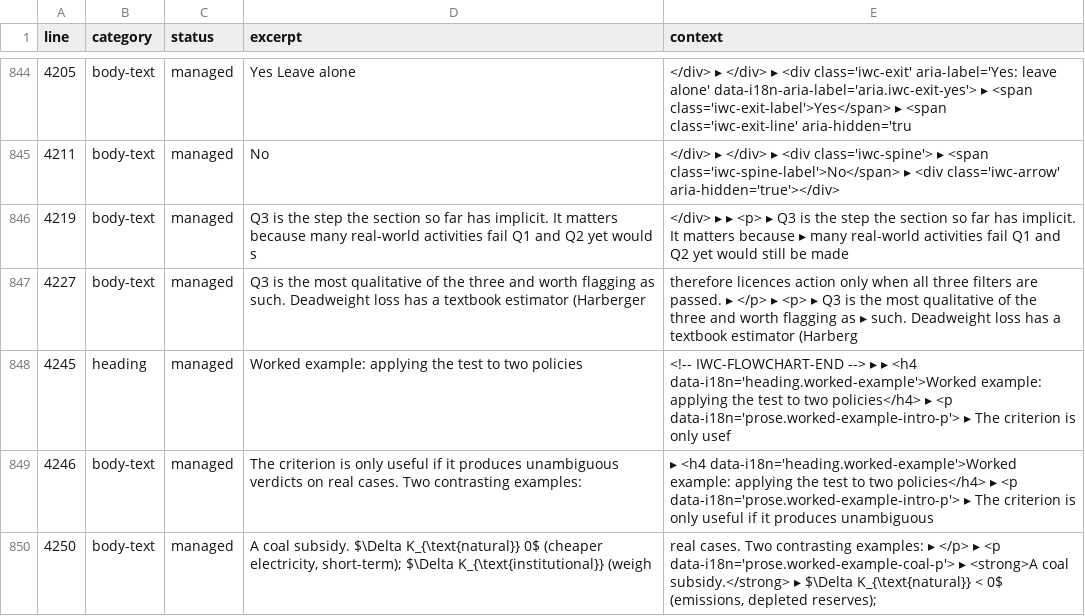
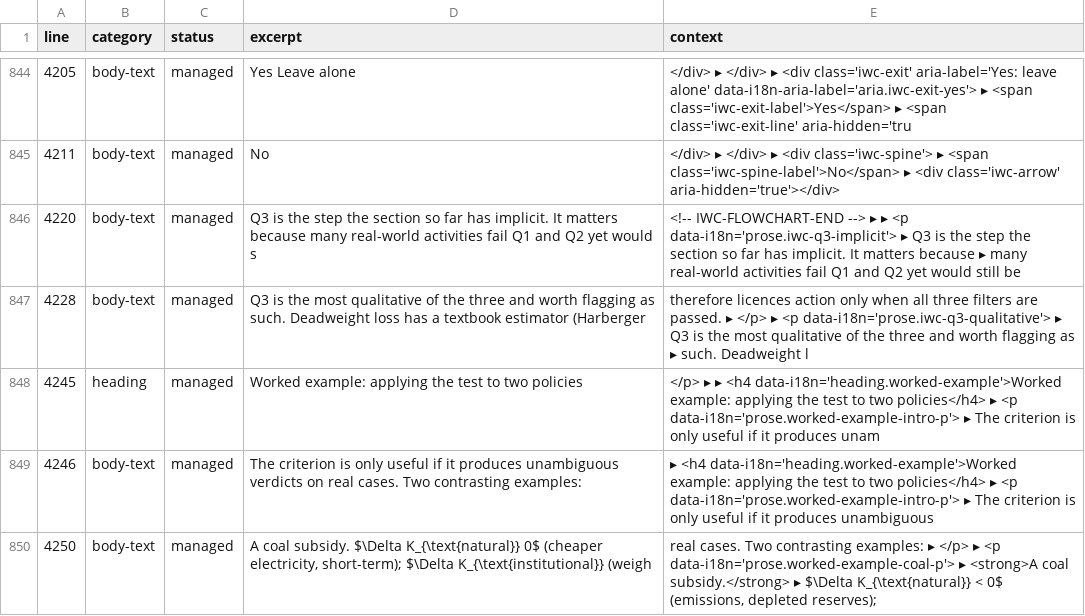
Before and after one commit to julienreszka/julienreszka.github.io, a CSV file: economic-simulator/i18n-audit.csv, drawn as a sheet; only a part is shown, gaps mark what is left out.

Commit message:
fix: move IWC-FLOWCHART-END marker up, translate Q3 prose paragraphs
The IWC-FLOWCHART-END marker was placed after two prose paragraphs
that are not part of the diagram, causing the audit to exempt them
from hardcoded-text detection. Moved the marker to just after the
diagram closing div, added data-i18n to both paragraphs, and added
French translations (prose.iwc-q3-implicit, prose.iwc-q3-qualitative).

```diff
--- a/economic-simulator/i18n-audit.csv
+++ b/economic-simulator/i18n-audit.csv
@@ -845,5 +845,5 @@ line,category,status,excerpt,context
 4211,body-text,managed,"No","</div> ▸ </div> ▸ <div class='iwc-spine'> ▸ <span class='iwc-spine-label'>No</span> ▸ <div class='iwc-arrow' aria-hidden='true'></div>"
-4219,body-text,managed,"Q3 is the step the section so far has implicit. It matters because many real-world activities fail Q1 and Q2 yet would s","</div> ▸ ▸ <p> ▸ Q3 is the step the section so far has implicit. It matters because ▸ many real-world activities fail Q1 and Q2 yet would still be made"
-4227,body-text,managed,"Q3 is the most qualitative of the three and worth flagging as such. Deadweight loss has a textbook estimator (Harberger ","therefore licences action only when all three filters are passed. ▸ </p> ▸ <p> ▸ Q3 is the most qualitative of the three and worth flagging as ▸ such. Deadweight loss has a textbook estimator (Harberg"
-4245,heading,managed,"Worked example: applying the test to two policies","<!-- IWC-FLOWCHART-END --> ▸ ▸ <h4 data-i18n='heading.worked-example'>Worked example: applying the test to two policies</h4> ▸ <p data-i18n='prose.worked-example-intro-p'> ▸ The criterion is only usef"
+4220,body-text,managed,"Q3 is the step the section so far has implicit. It matters because many real-world activities fail Q1 and Q2 yet would s","<!-- IWC-FLOWCHART-END --> ▸ ▸ <p data-i18n='prose.iwc-q3-implicit'> ▸ Q3 is the step the section so far has implicit. It matters because ▸ many real-world activities fail Q1 and Q2 yet would still be"
+4228,body-text,managed,"Q3 is the most qualitative of the three and worth flagging as such. Deadweight loss has a textbook estimator (Harberger ","therefore licences action only when all three filters are passed. ▸ </p> ▸ <p data-i18n='prose.iwc-q3-qualitative'> ▸ Q3 is the most qualitative of the three and worth flagging as ▸ such. Deadweight l"
+4245,heading,managed,"Worked example: applying the test to two policies","</p> ▸ ▸ <h4 data-i18n='heading.worked-example'>Worked example: applying the test to two policies</h4> ▸ <p data-i18n='prose.worked-example-intro-p'> ▸ The criterion is only useful if it produces unam"
 4246,body-text,managed,"The criterion is only useful if it produces unambiguous verdicts on real cases. Two contrasting examples:","▸ <h4 data-i18n='heading.worked-example'>Worked example: applying the test to two policies</h4> ▸ <p data-i18n='prose.worked-example-intro-p'> ▸ The criterion is only useful if it produces unambiguous"
```
Also changed, not shown: 5 other files.
